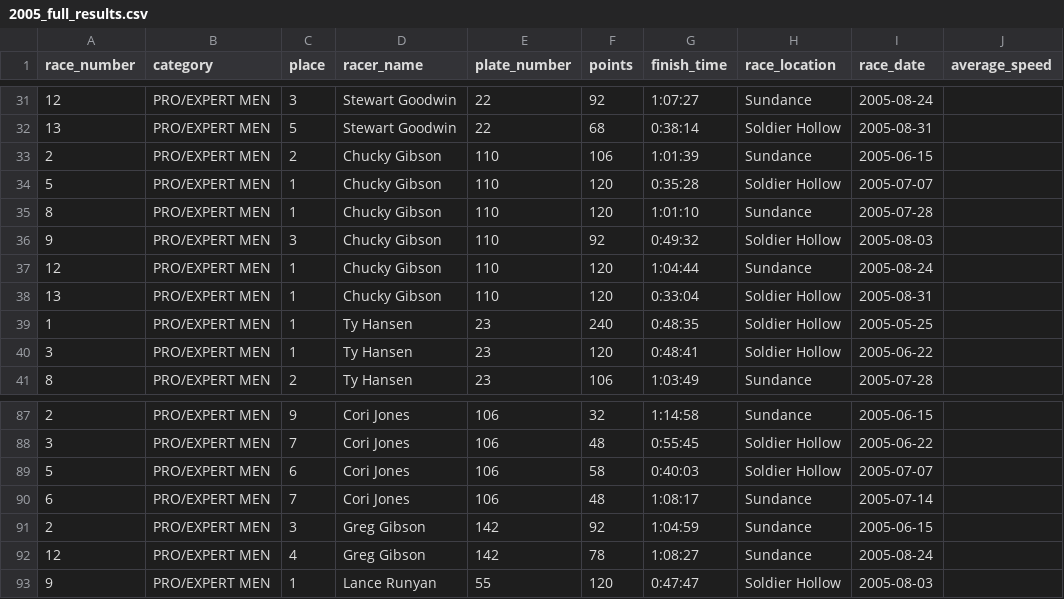
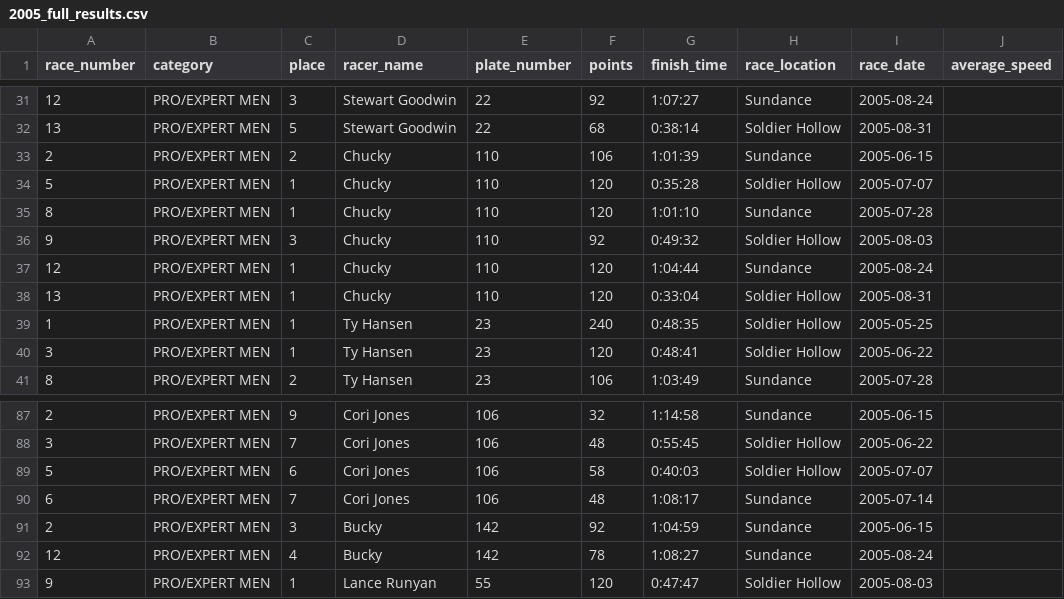
Before and after one commit to outonmybike/wrs-data, a CSV file: wrs_backend/raw_data/2005_full_results.csv, drawn as a sheet; only a part is shown, gaps mark what is left out.

```diff
--- a/wrs_backend/raw_data/2005_full_results.csv
+++ b/wrs_backend/raw_data/2005_full_results.csv
@@ -32,8 +32,8 @@ race_number,category,place,racer_name,plate_number,points,finish_time,race_locat
 13,PRO/EXPERT MEN,5,Stewart Goodwin,22,68,0:38:14,Soldier Hollow,2005-08-31,
-2,PRO/EXPERT MEN,2,Chucky Gibson,110,106,1:01:39,Sundance,2005-06-15,
-5,PRO/EXPERT MEN,1,Chucky Gibson,110,120,0:35:28,Soldier Hollow,2005-07-07,
-8,PRO/EXPERT MEN,1,Chucky Gibson,110,120,1:01:10,Sundance,2005-07-28,
-9,PRO/EXPERT MEN,3,Chucky Gibson,110,92,0:49:32,Soldier Hollow,2005-08-03,
-12,PRO/EXPERT MEN,1,Chucky Gibson,110,120,1:04:44,Sundance,2005-08-24,
-13,PRO/EXPERT MEN,1,Chucky Gibson,110,120,0:33:04,Soldier Hollow,2005-08-31,
+2,PRO/EXPERT MEN,2,Chucky,110,106,1:01:39,Sundance,2005-06-15,
+5,PRO/EXPERT MEN,1,Chucky,110,120,0:35:28,Soldier Hollow,2005-07-07,
+8,PRO/EXPERT MEN,1,Chucky,110,120,1:01:10,Sundance,2005-07-28,
+9,PRO/EXPERT MEN,3,Chucky,110,92,0:49:32,Soldier Hollow,2005-08-03,
+12,PRO/EXPERT MEN,1,Chucky,110,120,1:04:44,Sundance,2005-08-24,
+13,PRO/EXPERT MEN,1,Chucky,110,120,0:33:04,Soldier Hollow,2005-08-31,
 1,PRO/EXPERT MEN,1,Ty Hansen,23,240,0:48:35,Soldier Hollow,2005-05-25,
@@ -90,4 +90,4 @@ race_number,category,place,racer_name,plate_number,points,finish_time,race_locat
 6,PRO/EXPERT MEN,7,Cori Jones,106,48,1:08:17,Sundance,2005-07-14,
-2,PRO/EXPERT MEN,3,Greg Gibson,142,92,1:04:59,Sundance,2005-06-15,
-12,PRO/EXPERT MEN,4,Greg Gibson,142,78,1:08:27,Sundance,2005-08-24,
+2,PRO/EXPERT MEN,3,Bucky,142,92,1:04:59,Sundance,2005-06-15,
+12,PRO/EXPERT MEN,4,Bucky,142,78,1:08:27,Sundance,2005-08-24,
 9,PRO/EXPERT MEN,1,Lance Runyan,55,120,0:47:47,Soldier Hollow,2005-08-03,
```
Also changed, not shown: wrs_backend/raw_data/2006_full_results.csv, wrs_backend/raw_data/2007_full_results.csv, 14 other files.
